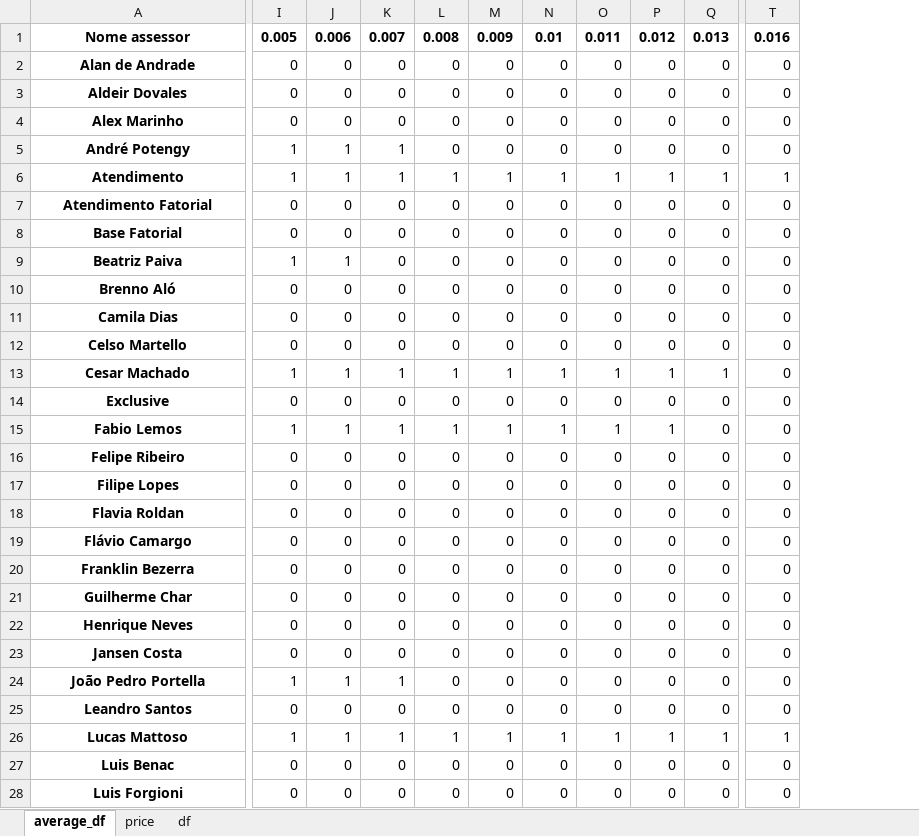
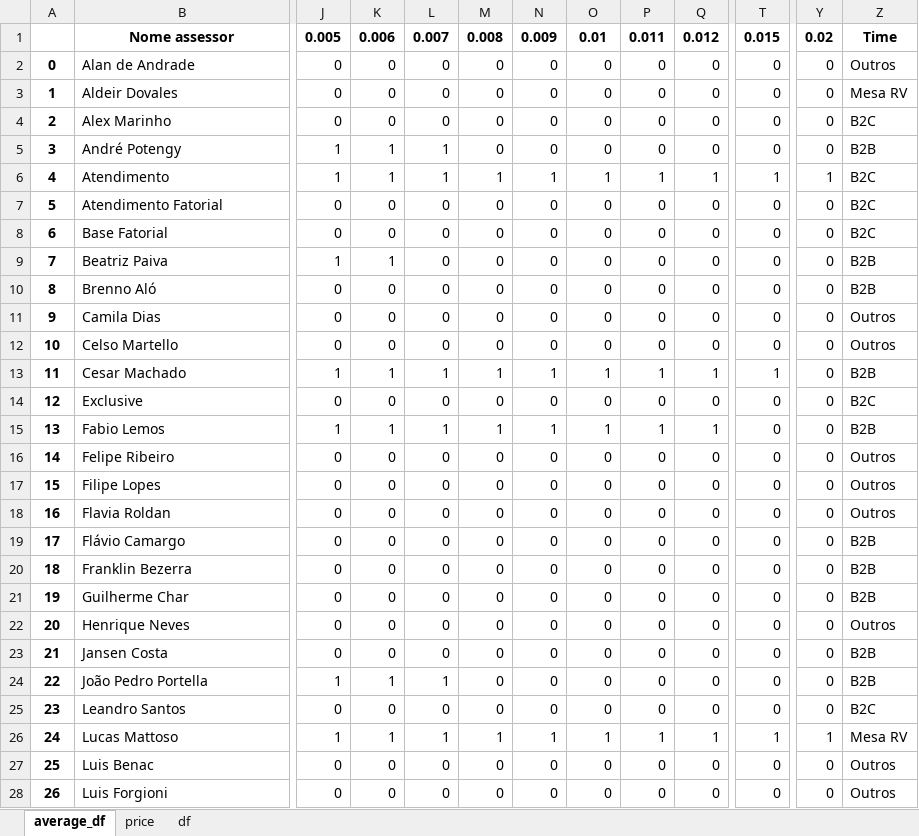
Before and after one commit to leom0tta/Bonus-ROA-Capt, an Excel workbook: métricas_captação.xlsx, sheet average_df, drawn as a sheet; only a part is shown, gaps mark what is left out; values as stored, in another font and other column widths than the file's, no borders; removed rows and columns are numbered as before the commit, all else as after; the diff covers the shown part only; the diff names each change by its address in the sheet, - before the commit and + after, or states it on an @@ line.

```diff
--- a/métricas_captação.xlsx (sheet average_df)
+++ b/métricas_captação.xlsx (sheet average_df)
+column A, rows 2-28: 0 | 1 | 2 | 3 | 4 | 5 | 6 | 7 | 8 | 9 | 10 | 11 | 12 | 13 | 14 | 15 | 16 | 17 | 18 | 19 | 20 | 21 | 22 | 23 | 24 | 25 | 26
-column I, rows 1-28: 0.005 | 0 | 0 | 0 | 1 | 1 | 0 | 0 | 1 | 0 | 0 | 0 | 1 | 0 | 1 | 0 | 0 | 0 | 0 | 0 | 0 | 0 | 0 | 1 | 0 | 1 | 0 | 0
+column Y, rows 1-28: 0.02 | 0 | 0 | 0 | 0 | 1 | 0 | 0 | 0 | 0 | 0 | 0 | 0 | 0 | 0 | 0 | 0 | 0 | 0 | 0 | 0 | 0 | 0 | 0 | 0 | 1 | 0 | 0
+column Z, rows 1-28: Time | Outros | Mesa RV | B2C | B2B | B2C | B2C | B2C | B2B | B2B | Outros | Outros | B2B | B2C | B2B | Outros | Outros | Outros | B2B | B2B | B2B | Outros | B2B | B2B | B2C | Mesa RV | Outros | Outros
-J1: 0.006
+J1: 0.005
-K1: 0.007
+K1: 0.006
-L1: 0.008
+L1: 0.007
-M1: 0.009
+M1: 0.008
-N1: 0.01
+N1: 0.009
-O1: 0.011
+O1: 0.01
-P1: 0.012
+P1: 0.011
-Q1: 0.013
+Q1: 0.012
-T1: 0.016
+T1: 0.015
@@ B2:B28 bold: on → off, alignment: center → left @@
-L5: 0
+L5: 1
-K9: 0
+K9: 1
-T13: 0
+T13: 1
-Q15: 0
+Q15: 1
-L24: 0
+L24: 1
```
Also changed, not shown: 11 edited cells and cell formats elsewhere in this sheet, sheet price, 5 other files.
